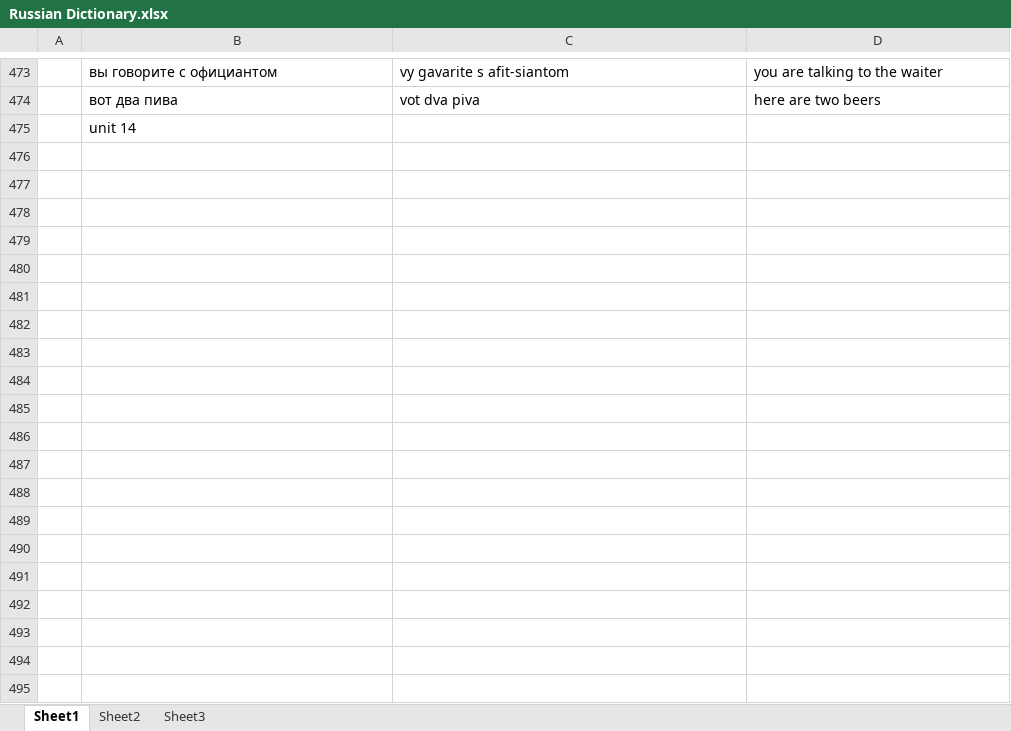
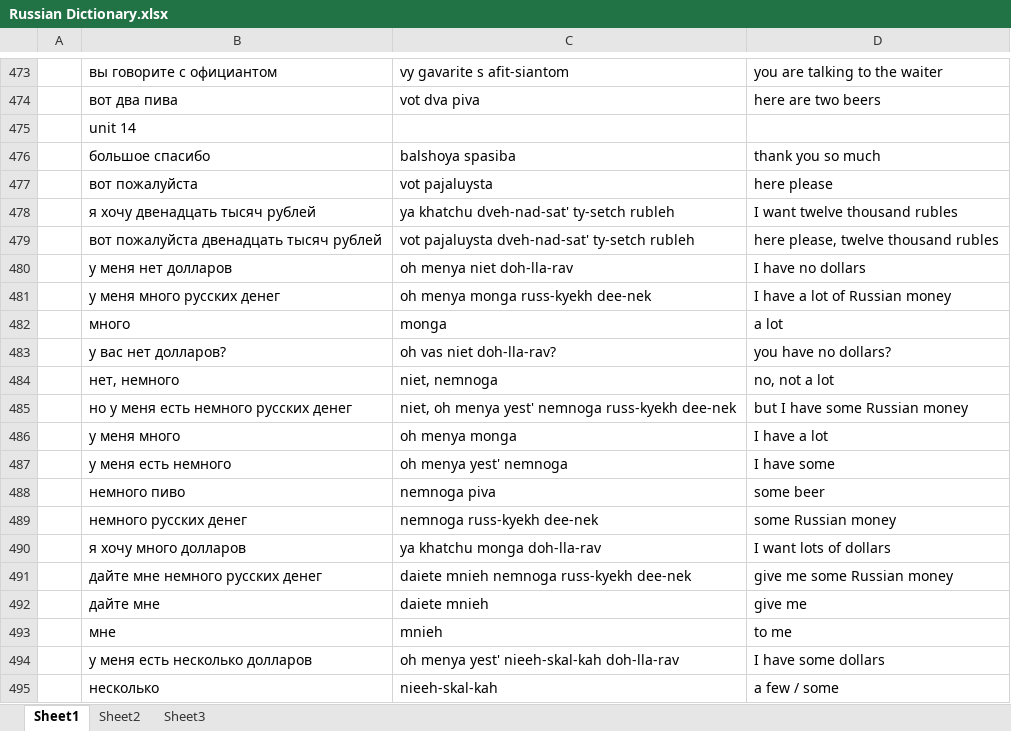
Before and after one commit to amkhal2/russian, an Excel workbook: Russian Dictionary.xlsx, sheet Sheet1, drawn as a sheet; only a part is shown, gaps mark what is left out; values as stored, in another font and other column widths than the file's, no borders; conditional formats not drawn; the diff covers the shown part only; the diff names each change by its address in the sheet, - before the commit and + after, or states it on an @@ line.

```diff
--- a/Russian Dictionary.xlsx (sheet Sheet1)
+++ b/Russian Dictionary.xlsx (sheet Sheet1)
+row 476:  | большое спасибо | balshoya spasiba | thank you so much
+row 477:  | вот пожалуйста | vot pajaluysta | here please
+row 478:  | я хочу двенадцать тысяч рублей | ya khatchu dveh-nad-sat' ty-setch rubleh | I want twelve thousand rubles
+row 479:  | вот пожалуйста двенадцать тысяч рублей | vot pajaluysta dveh-nad-sat' ty-setch rubleh | here please, twelve thousand rubles
+row 480:  | у меня нет долларов | oh menya niet doh-lla-rav | I have no dollars
+row 481:  | у меня много русских денег | oh menya monga russ-kyekh dee-nek | I have a lot of Russian money
+row 482:  | много | monga | a lot
+row 483:  | у вас нет долларов? | oh vas niet doh-lla-rav? | you have no dollars?
+row 484:  | нет, немного | niet, nemnoga | no, not a lot
+row 485:  | но у меня есть немного русских денег | niet, oh menya yest' nemnoga russ-kyekh dee-nek | but I have some Russian money
+row 486:  | у меня много | oh menya monga | I have a lot
+row 487:  | у меня есть немного | oh menya yest' nemnoga | I have some
+row 488:  | немного пиво | nemnoga piva | some beer
+row 489:  | немного русских денег | nemnoga russ-kyekh dee-nek | some Russian money
+row 490:  | я хочу много долларов | ya khatchu monga doh-lla-rav | I want lots of dollars
+row 491:  | дайте мне немного русских денег | daiete mnieh nemnoga russ-kyekh dee-nek | give me some Russian money
+row 492:  | дайте мне | daiete mnieh | give me
+row 493:  | мне | mnieh | to me
+row 494:  | у меня есть несколько долларов | oh menya yest' nieeh-skal-kah doh-lla-rav | I have some dollars
+row 495:  | несколько | nieeh-skal-kah | a few / some
```
Also changed, not shown: 17 added rows elsewhere in this sheet, 1 other file.
